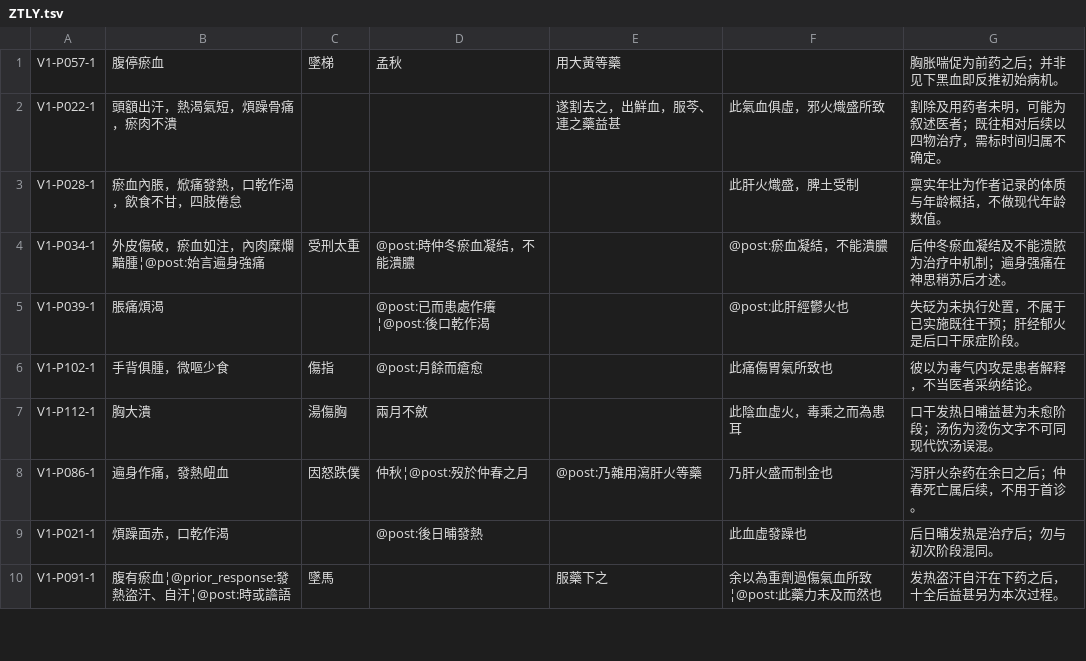
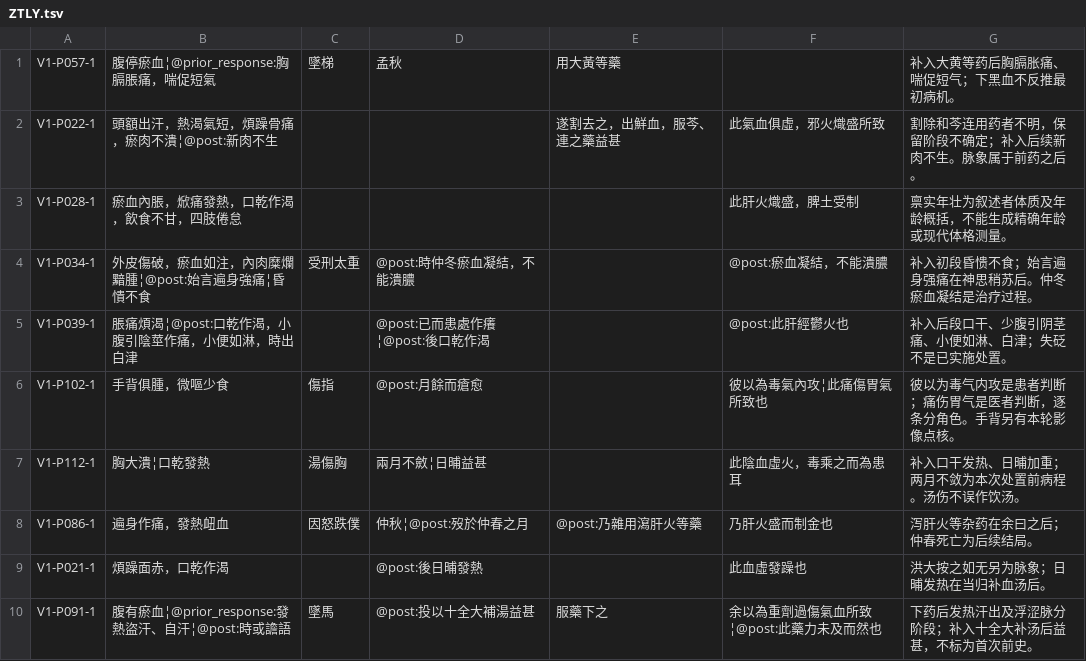
Before and after one commit to caic99/xue-ji-corpus, a TSV file: research/review_inputs/ZTLY.tsv, drawn as a sheet; only a part is shown; the diff covers the shown part only.

Commit message:
research: review ZTLY cases and add role-aware narrative event pilot

```diff
--- a/research/review_inputs/ZTLY.tsv
+++ b/research/review_inputs/ZTLY.tsv
@@ -1,10 +1,10 @@
-V1-P057-1	腹停瘀血	墜梯	孟秋	用大黃等藥		胸胀喘促为前药之后；并非见下黑血即反推初始病机。
-V1-P022-1	頭額出汗，熱渴氣短，煩躁骨痛，瘀肉不潰			遂割去之，出鮮血，服芩、連之藥益甚	此氣血俱虛，邪火熾盛所致	割除及用药者未明，可能为叙述医者；既往相对后续以四物治疗，需标时间归属不确定。
-V1-P028-1	瘀血內脹，焮痛發熱，口乾作渴，飲食不甘，四肢倦怠				此肝火熾盛，脾土受制	禀实年壮为作者记录的体质与年龄概括，不做现代年龄数值。
-V1-P034-1	外皮傷破，瘀血如注，內肉糜爛黯腫¦@post:始言遍身強痛	受刑太重	@post:時仲冬瘀血凝結，不能潰膿		@post:瘀血凝結，不能潰膿	后仲冬瘀血凝结及不能溃脓为治疗中机制；遍身强痛在神思稍苏后才述。
-V1-P039-1	脹痛煩渴		@post:已而患處作癢¦@post:後口乾作渴		@post:此肝經鬱火也	失砭为未执行处置，不属于已实施既往干预；肝经郁火是后口干尿症阶段。
-V1-P102-1	手背俱腫，微嘔少食	傷指	@post:月餘而瘡愈		此痛傷胃氣所致也	彼以为毒气内攻是患者解释，不当医者采纳结论。
-V1-P112-1	胸大潰	湯傷胸	兩月不斂		此陰血虛火，毒乘之而為患耳	口干发热日晡益甚为未愈阶段；汤伤为烫伤文字不可同现代饮汤误混。
-V1-P086-1	遍身作痛，發熱衄血	因怒跌僕	仲秋¦@post:歿於仲春之月	@post:乃雜用瀉肝火等藥	乃肝火盛而制金也	泻肝火杂药在余曰之后；仲春死亡属后续，不用于首诊。
-V1-P021-1	煩躁面赤，口乾作渴		@post:後日晡發熱		此血虛發躁也	后日晡发热是治疗后；勿与初次阶段混同。
-V1-P091-1	腹有瘀血¦@prior_response:發熱盜汗、自汗¦@post:時或譫語	墜馬		服藥下之	余以為重劑過傷氣血所致¦@post:此藥力未及而然也	发热盗汗自汗在下药之后，十全后益甚另为本次过程。
+V1-P057-1	腹停瘀血¦@prior_response:胸膈脹痛，喘促短氣	墜梯	孟秋	用大黃等藥		补入大黄等药后胸膈胀痛、喘促短气；下黑血不反推最初病机。
+V1-P022-1	頭額出汗，熱渴氣短，煩躁骨痛，瘀肉不潰¦@post:新肉不生			遂割去之，出鮮血，服芩、連之藥益甚	此氣血俱虛，邪火熾盛所致	割除和芩连用药者不明，保留阶段不确定；补入后续新肉不生。脉象属于前药之后。
+V1-P028-1	瘀血內脹，焮痛發熱，口乾作渴，飲食不甘，四肢倦怠				此肝火熾盛，脾土受制	禀实年壮为叙述者体质及年龄概括，不能生成精确年龄或现代体格测量。
+V1-P034-1	外皮傷破，瘀血如注，內肉糜爛黯腫¦@post:始言遍身強痛¦昏憒不食	受刑太重	@post:時仲冬瘀血凝結，不能潰膿		@post:瘀血凝結，不能潰膿	补入初段昏愦不食；始言遍身强痛在神思稍苏后。仲冬瘀血凝结是治疗过程。
+V1-P039-1	脹痛煩渴¦@post:口乾作渴，小腹引陰莖作痛，小便如淋，時出白津		@post:已而患處作癢¦@post:後口乾作渴		@post:此肝經鬱火也	补入后段口干、少腹引阴茎痛、小便如淋、白津；失砭不是已实施处置。
+V1-P102-1	手背俱腫，微嘔少食	傷指	@post:月餘而瘡愈		彼以為毒氣內攻¦此痛傷胃氣所致也	彼以为毒气内攻是患者判断；痛伤胃气是医者判断，逐条分角色。手背另有本轮影像点核。
+V1-P112-1	胸大潰¦口乾發熱	湯傷胸	兩月不斂¦日晡益甚		此陰血虛火，毒乘之而為患耳	补入口干发热、日晡加重；两月不敛为本次处置前病程。汤伤不误作饮汤。
+V1-P086-1	遍身作痛，發熱衄血	因怒跌僕	仲秋¦@post:歿於仲春之月	@post:乃雜用瀉肝火等藥	乃肝火盛而制金也	泻肝火等杂药在余曰之后；仲春死亡为后续结局。
+V1-P021-1	煩躁面赤，口乾作渴		@post:後日晡發熱		此血虛發躁也	洪大按之如无另为脉象；日晡发热在当归补血汤后。
+V1-P091-1	腹有瘀血¦@prior_response:發熱盜汗、自汗¦@post:時或譫語	墜馬	@post:投以十全大補湯益甚	服藥下之	余以為重劑過傷氣血所致¦@post:此藥力未及而然也	下药后发热汗出及浮涩脉分阶段；补入十全大补汤后益甚，不标为首次前史。
```
Also changed, not shown: 16 edited cells elsewhere in this file, 28 other files.
